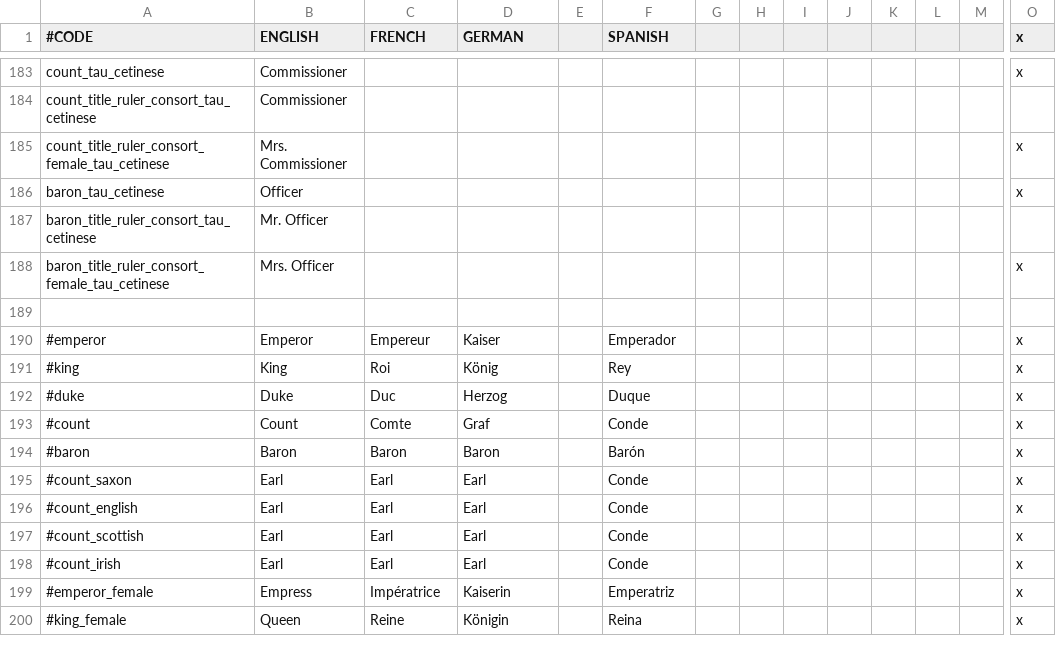
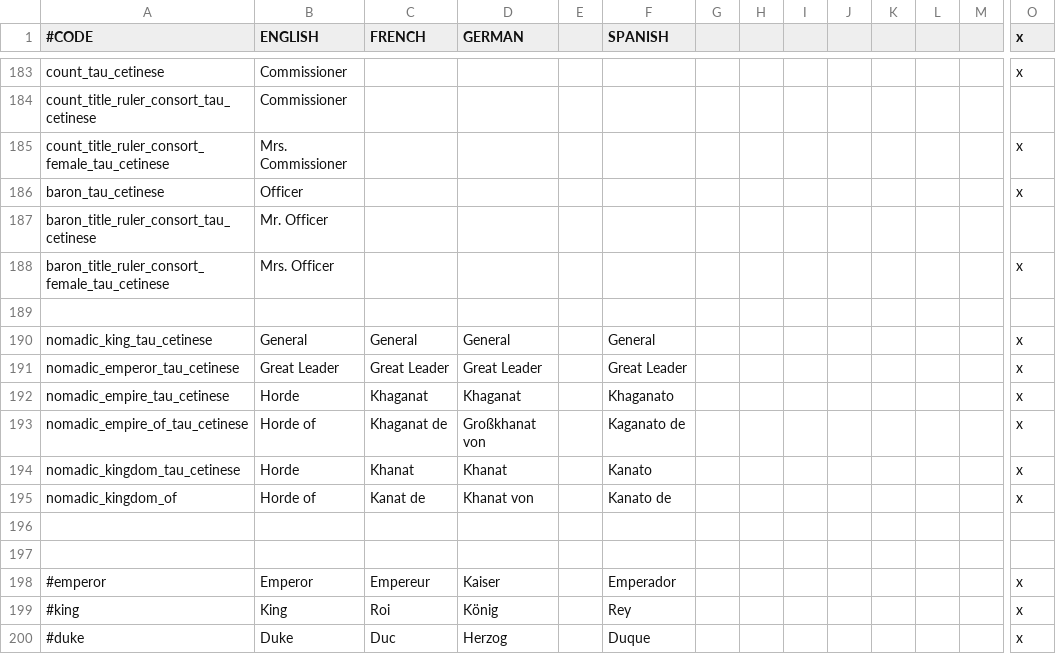
Before and after one commit to Zombaxx/MiddleMars, a CSV file: Middle Mars/localisation/00_mars_culture_titles.csv, drawn as a sheet; only a part is shown, gaps mark what is left out; the shorter side is filled out with more unchanged rows; rows hold the shown columns only; the diff names each change by its address in the sheet, - before the commit and + after, or states it on an @@ line.

```diff
--- a/Middle Mars/localisation/00_mars_culture_titles.csv
+++ b/Middle Mars/localisation/00_mars_culture_titles.csv
+row 190: nomadic_king_tau_cetinese | General | General | General |  | General |  |  |  |  |  |  |  | x
+row 191: nomadic_emperor_tau_cetinese | Great Leader | Great Leader | Great Leader |  | Great Leader |  |  |  |  |  |  |  | x
+row 192: nomadic_empire_tau_cetinese | Horde | Khaganat | Khaganat |  | Khaganato |  |  |  |  |  |  |  | x
+row 193: nomadic_empire_of_tau_cetinese | Horde of | Khaganat de | Großkhanat von |  | Kaganato de |  |  |  |  |  |  |  | x
+row 194: nomadic_kingdom_tau_cetinese | Horde | Khanat | Khanat |  | Kanato |  |  |  |  |  |  |  | x
+row 195: nomadic_kingdom_of | Horde of | Kanat de | Khanat von |  | Kanato de |  |  |  |  |  |  |  | x
+row 196: (empty)
+row 197: (empty)
```
Also changed, not shown: Middle Mars/localisation/00_provinces_and_titles.csv, Middle Mars/localisation/ac_war_event_localisation.csv, 42 other files.
